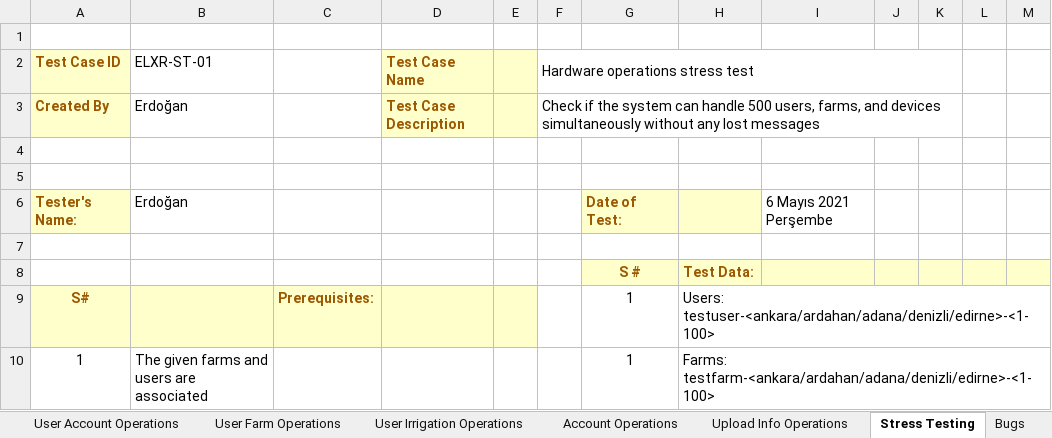
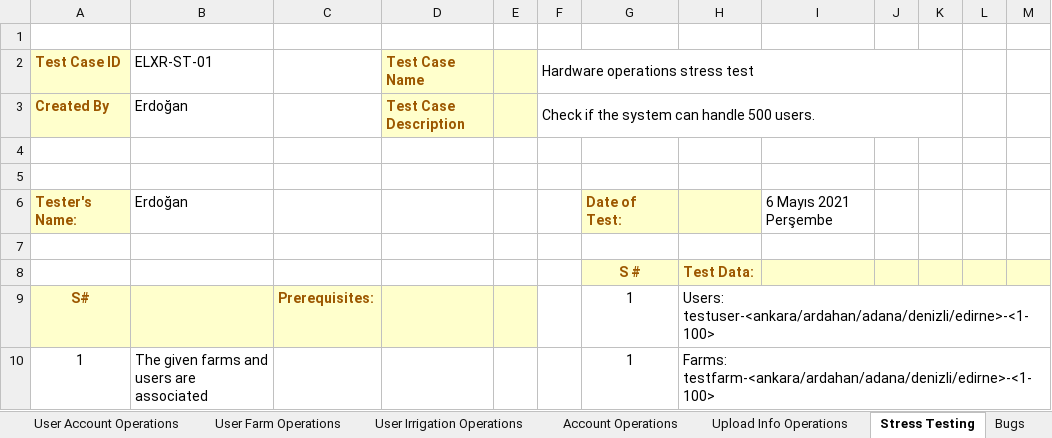
Before and after one commit to IoTFarming-CTISTeam3/Elixir-Documentation, an Excel workbook: Test Reports and Test Cases/ELIXIR_TEST_CASE.xlsx, sheet Stress Testing, drawn as a sheet; only a part is shown; values as stored, in another font and other column widths than the file's, no borders; the diff names each change by its address in the sheet, - before the commit and + after, or states it on an @@ line.

Commit message:
Update ELIXIR_TEST_CASE.xlsx

```diff
--- a/Test Reports and Test Cases/ELIXIR_TEST_CASE.xlsx (sheet Stress Testing)
+++ b/Test Reports and Test Cases/ELIXIR_TEST_CASE.xlsx (sheet Stress Testing)
-F3 (Hardware operations stress test): …handle 500 users, farms, and devices simultaneously without any lost messages
+F3 (Hardware operations stress test): …handle 500 users.
```
Also changed, not shown: sheet Requirements.
